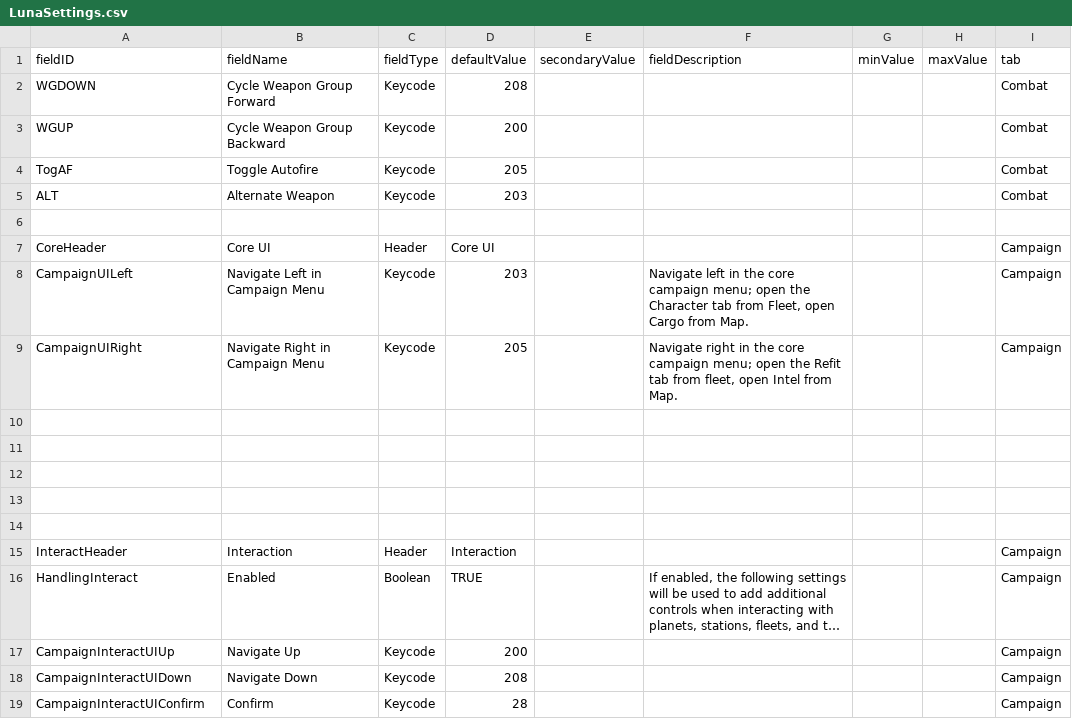
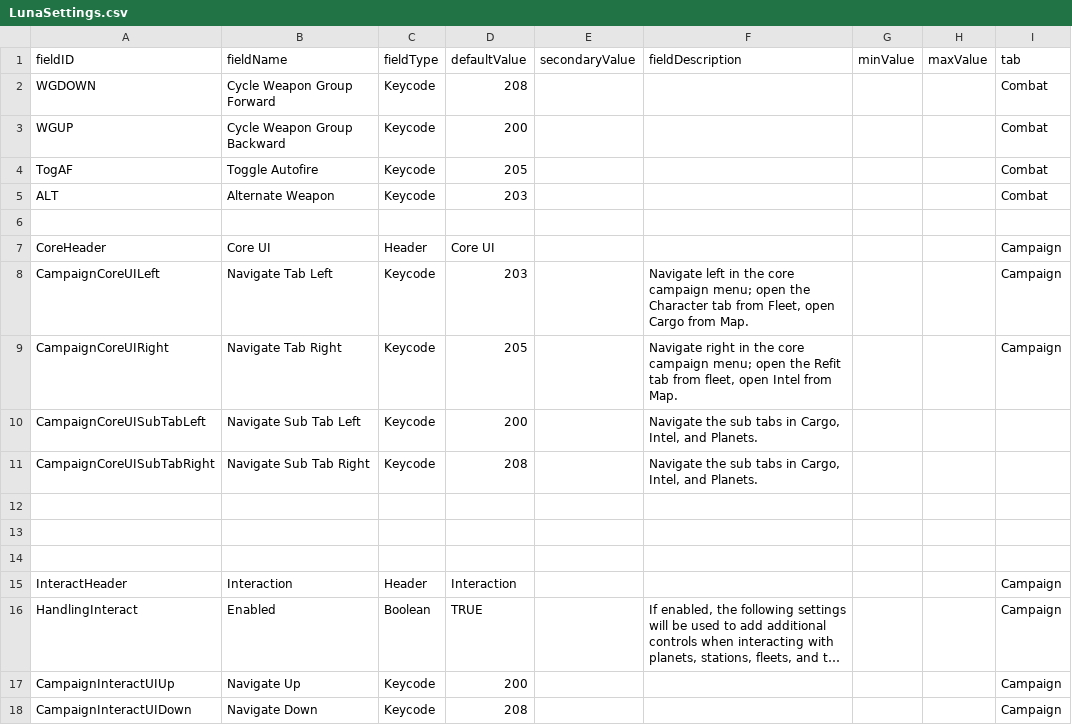
Before and after one commit to MildlyFootwear/starsector-ExtendedControls, a CSV file: data/config/LunaSettings.csv, drawn as a sheet; only a part is shown; the shorter side is filled out with more unchanged rows; long unchanged cells end in ….

Commit message:
implementing core ui sub menu nav

```diff
--- a/data/config/LunaSettings.csv
+++ b/data/config/LunaSettings.csv
@@ -7,6 +7,6 @@ ALT,Alternate Weapon,Keycode,203,,,,,Combat
 CoreHeader,Core UI,Header,Core UI,,,,,Campaign
-CampaignUILeft,Navigate Left in Campaign Menu,Keycode,203,,"Navigate left in the core campaign menu; open the Character tab from Fleet, open Cargo from Map.",,,Campaign
-CampaignUIRight,Navigate Right in Campaign Menu,Keycode,205,,"Navigate right in the core campaign menu; open the Refit tab from fleet, open Intel from Map.",,,Campaign
-,,,,,,,,
-,,,,,,,,
+CampaignCoreUILeft,Navigate Tab Left,Keycode,203,,"Navigate left in the core campaign menu; open the Character tab from Fleet, open Cargo from Map.",,,Campaign
+CampaignCoreUIRight,Navigate Tab Right,Keycode,205,,"Navigate right in the core campaign menu; open the Refit tab from fleet, open Intel from Map.",,,Campaign
+CampaignCoreUISubTabLeft,Navigate Sub Tab Left,Keycode,200,,"Navigate the sub tabs in Cargo, Intel, and Planets.",,,
+CampaignCoreUISubTabRight,Navigate Sub Tab Right,Keycode,208,,"Navigate the sub tabs in Cargo, Intel, and Planets.",,,
 ,,,,,,,,
```
Also changed, not shown: 3 other files.
